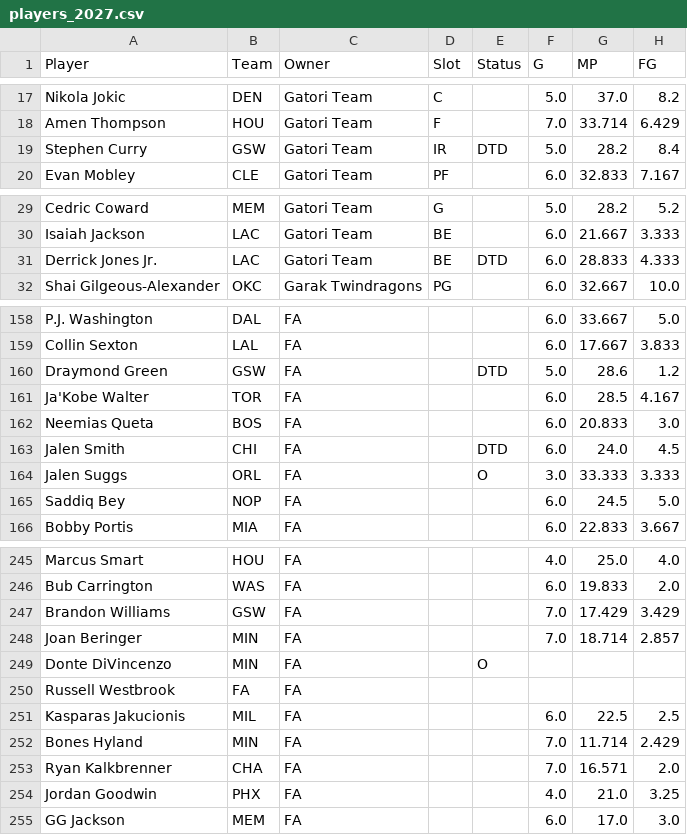
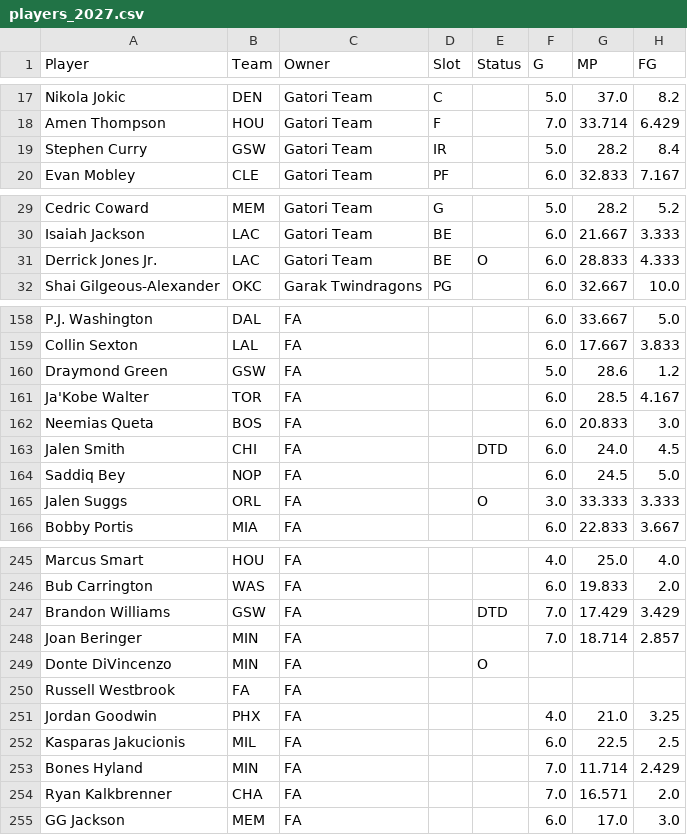
Before and after one commit to bconspicuous/hoops-board, a CSV file: g8/data/players_2027.csv, drawn as a sheet; only a part is shown, gaps mark what is left out; the diff covers the shown part only; the diff names each change by its address in the sheet, - before the commit and + after, or states it on an @@ line.

```diff
--- a/g8/data/players_2027.csv
+++ b/g8/data/players_2027.csv
-E19 (Status): DTD
+E19 (Status): (empty)
-E31 (Status): DTD
+E31 (Status): O
-E160 (Status): DTD
+E160 (Status): (empty)
@@ row 165 moved to row 164: Saddiq Bey @@
-E247 (Status): (empty)
+E247 (Status): DTD
@@ row 254 moved to row 251: Jordan Goodwin @@
```
Also changed, not shown: 2 added rows, 2 removed rows, 5 moved rows and 6 edited cells elsewhere in this file, 8 other files.
